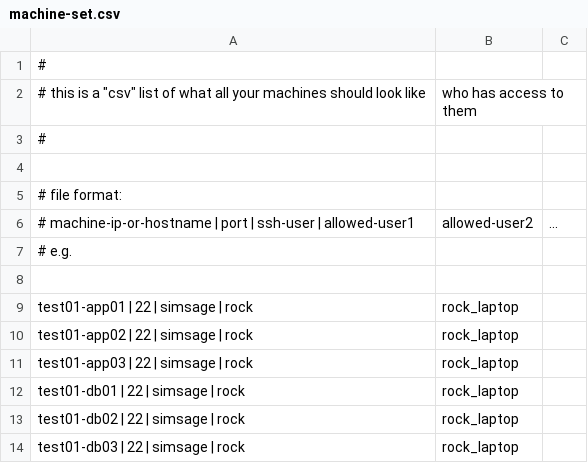
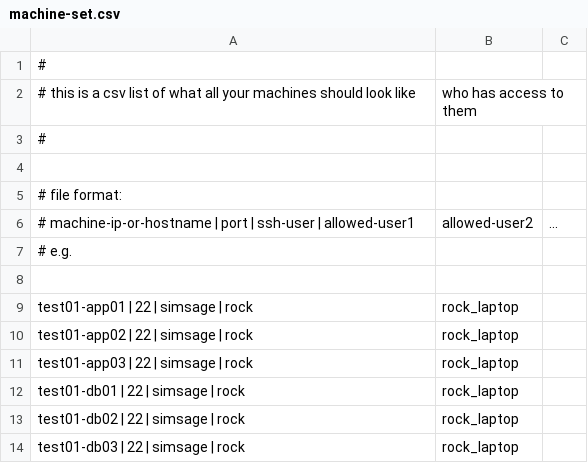
Before and after one commit to rock3125/ssh-manager, a CSV file: machine-set.csv, drawn as a sheet.

Commit message:
removed double quotes

```diff
--- a/machine-set.csv
+++ b/machine-set.csv
@@ -1,3 +1,3 @@
 #
-# this is a "csv" list of what all your machines should look like, who has access to them
+# this is a csv list of what all your machines should look like, who has access to them
 #
```
